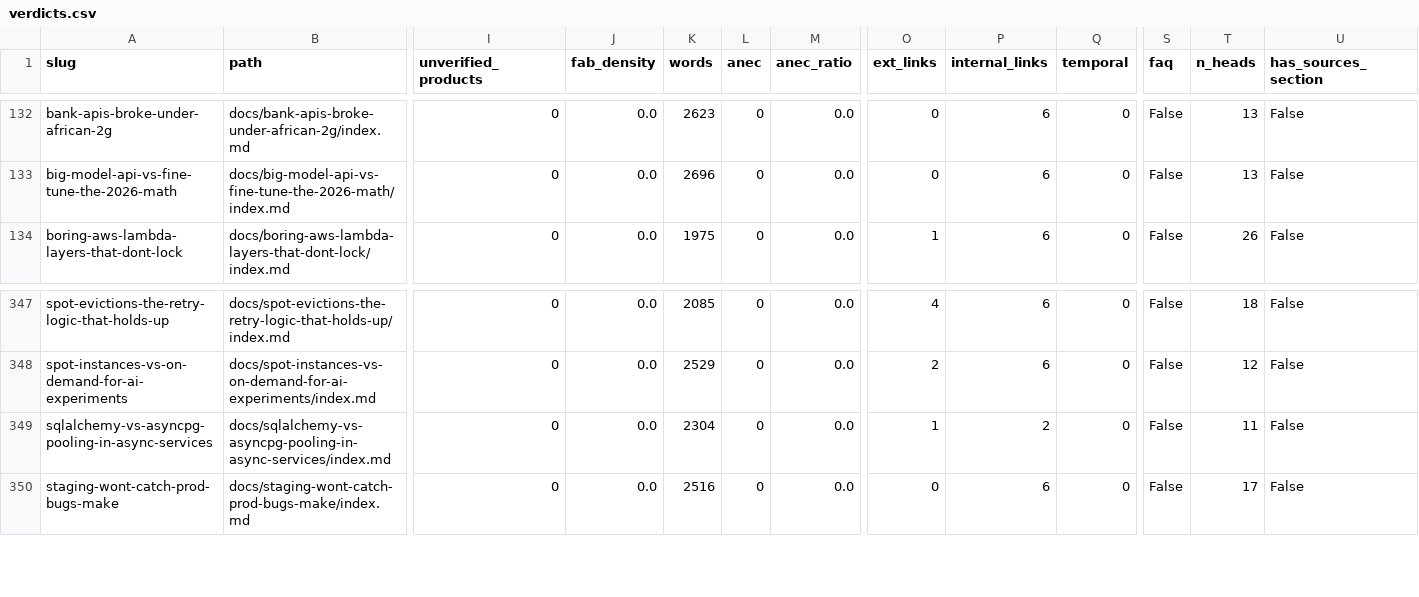
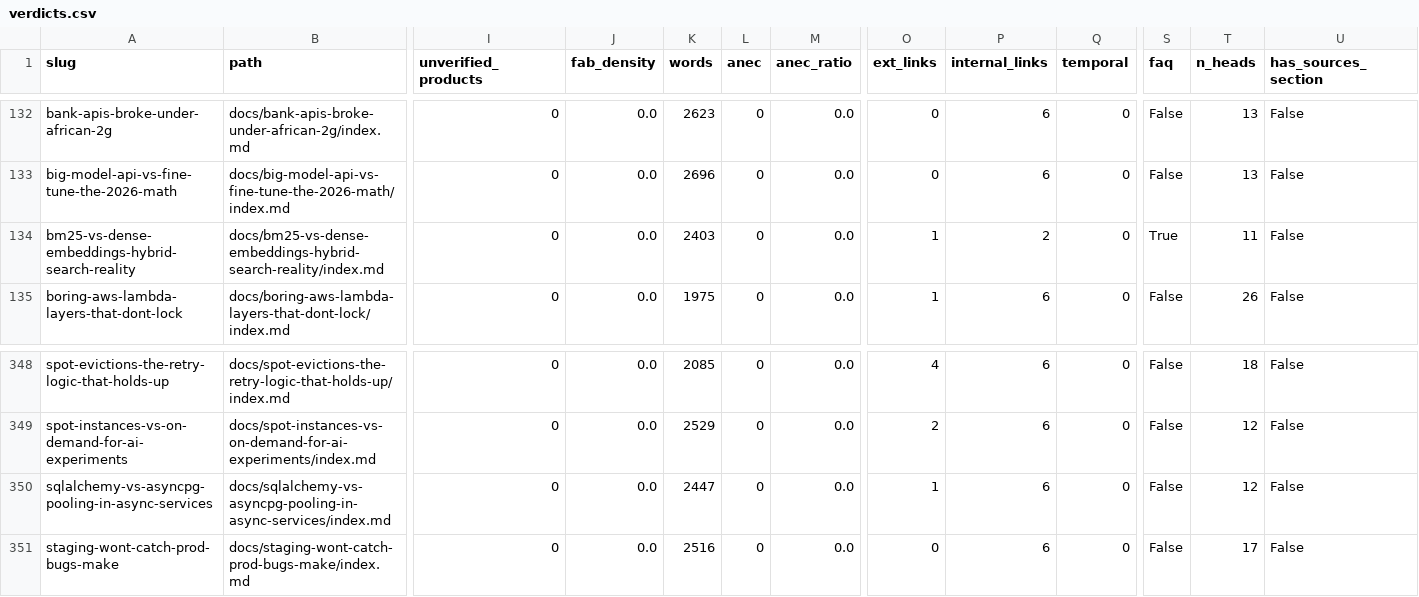
Before and after one commit to kubaik/kubaik.github.io, a CSV file: triage_report/verdicts.csv, drawn as a sheet; only a part is shown, gaps mark what is left out; addresses are those after the commit; rows hold the shown columns only; the diff names each change by its address in the sheet, - before the commit and + after, or states it on an @@ line.

```diff
--- a/triage_report/verdicts.csv
+++ b/triage_report/verdicts.csv
+row 134: bm25-vs-dense-embeddings-hybrid-search-reality | docs/bm25-vs-dense-embeddings-hybrid-search-reality/index.md | 0 | 0.0 | 2403 | 0 | 0.0 | 1 | 2 | 0 | True | 11 | False
-K350 (words): 2304
+K350 (words): 2447
-P350 (internal_links): 2
+P350 (internal_links): 6
-T350 (n_heads): 11
+T350 (n_heads): 12
```
Also changed, not shown: quality_report_full.csv, 49 other files.
